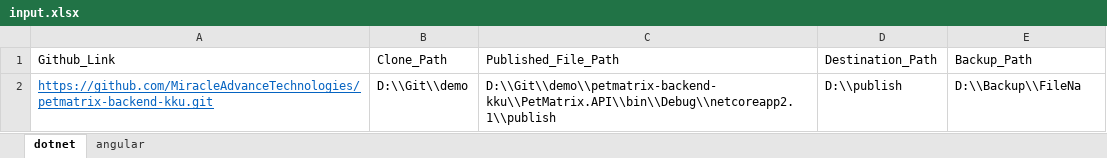
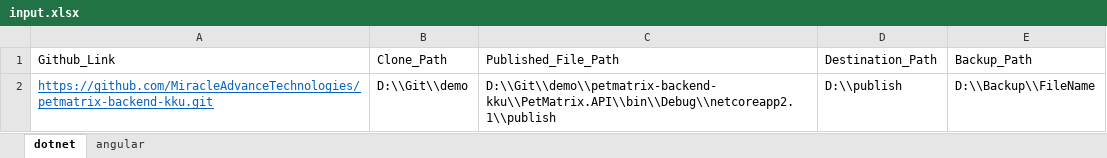
Before and after one commit to nayemsiddique/Build-Automation, an Excel workbook: input.xlsx, sheet dotnet, drawn as a sheet; values as stored, in another font and other column widths than the file's, no borders; the diff names each change by its address in the sheet, - before the commit and + after, or states it on an @@ line.

Commit message:
update

```diff
--- a/input.xlsx (sheet dotnet)
+++ b/input.xlsx (sheet dotnet)
-E2 (Backup_Path): D:\\Backup\\FileNa
+E2 (Backup_Path): D:\\Backup\\FileName
```
